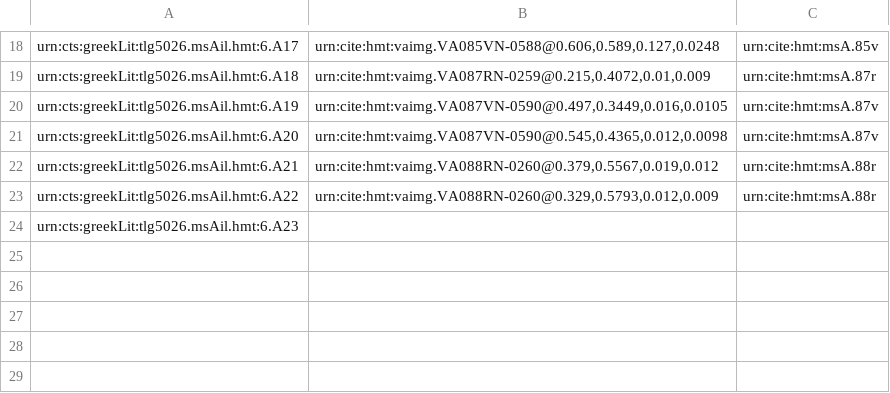
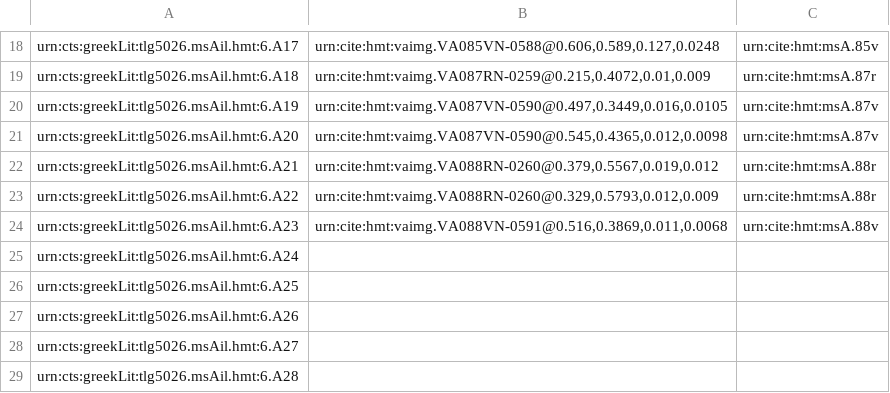
Before and after one commit to hmteditors/closed-iliad6, a CSV file: collections/venA-interlinear.csv, drawn as a sheet; only a part is shown, gaps mark what is left out.

Commit message:
Update venA-interlinear.csv

```diff
--- a/collections/venA-interlinear.csv
+++ b/collections/venA-interlinear.csv
@@ -23,2 +23,7 @@ urn:cts:greekLit:tlg5026.msAil.hmt:6.A21,"urn:cite:hmt:vaimg.VA088RN-0260@0.379,
 urn:cts:greekLit:tlg5026.msAil.hmt:6.A22,"urn:cite:hmt:vaimg.VA088RN-0260@0.329,0.5793,0.012,0.009",urn:cite:hmt:msA.88r
-urn:cts:greekLit:tlg5026.msAil.hmt:6.A23,"",
+urn:cts:greekLit:tlg5026.msAil.hmt:6.A23,"urn:cite:hmt:vaimg.VA088VN-0591@0.516,0.3869,0.011,0.0068",urn:cite:hmt:msA.88v
+urn:cts:greekLit:tlg5026.msAil.hmt:6.A24,"",
+urn:cts:greekLit:tlg5026.msAil.hmt:6.A25,"",
+urn:cts:greekLit:tlg5026.msAil.hmt:6.A26,"",
+urn:cts:greekLit:tlg5026.msAil.hmt:6.A27,"",
+urn:cts:greekLit:tlg5026.msAil.hmt:6.A28,"",
```
